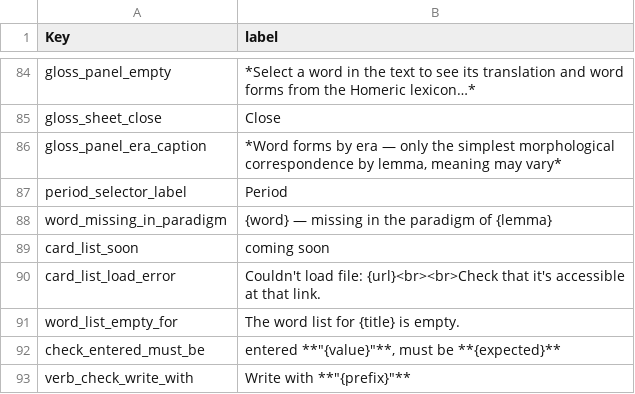
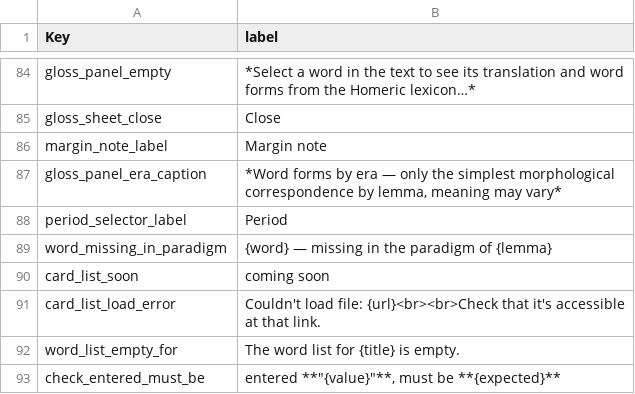
Before and after one commit to EEE-project/eee-project, a TSV file: src/eee_project/data/labels/ui-en.tsv, drawn as a sheet; only a part is shown, gaps mark what is left out; the shorter side is filled out with more unchanged rows.

```diff
--- a/src/eee_project/data/labels/ui-en.tsv
+++ b/src/eee_project/data/labels/ui-en.tsv
@@ -85,2 +85,3 @@ gloss_panel_empty	*Select a word in the text to see its translation and word for
 gloss_sheet_close	Close
+margin_note_label	Margin note
 gloss_panel_era_caption	*Word forms by era — only the simplest morphological correspondence by lemma, meaning may vary*
```
Also changed, not shown: src/eee_project/data/labels/ui-el.tsv, src/eee_project/data/labels/ui-ru.tsv, 5 other files.
